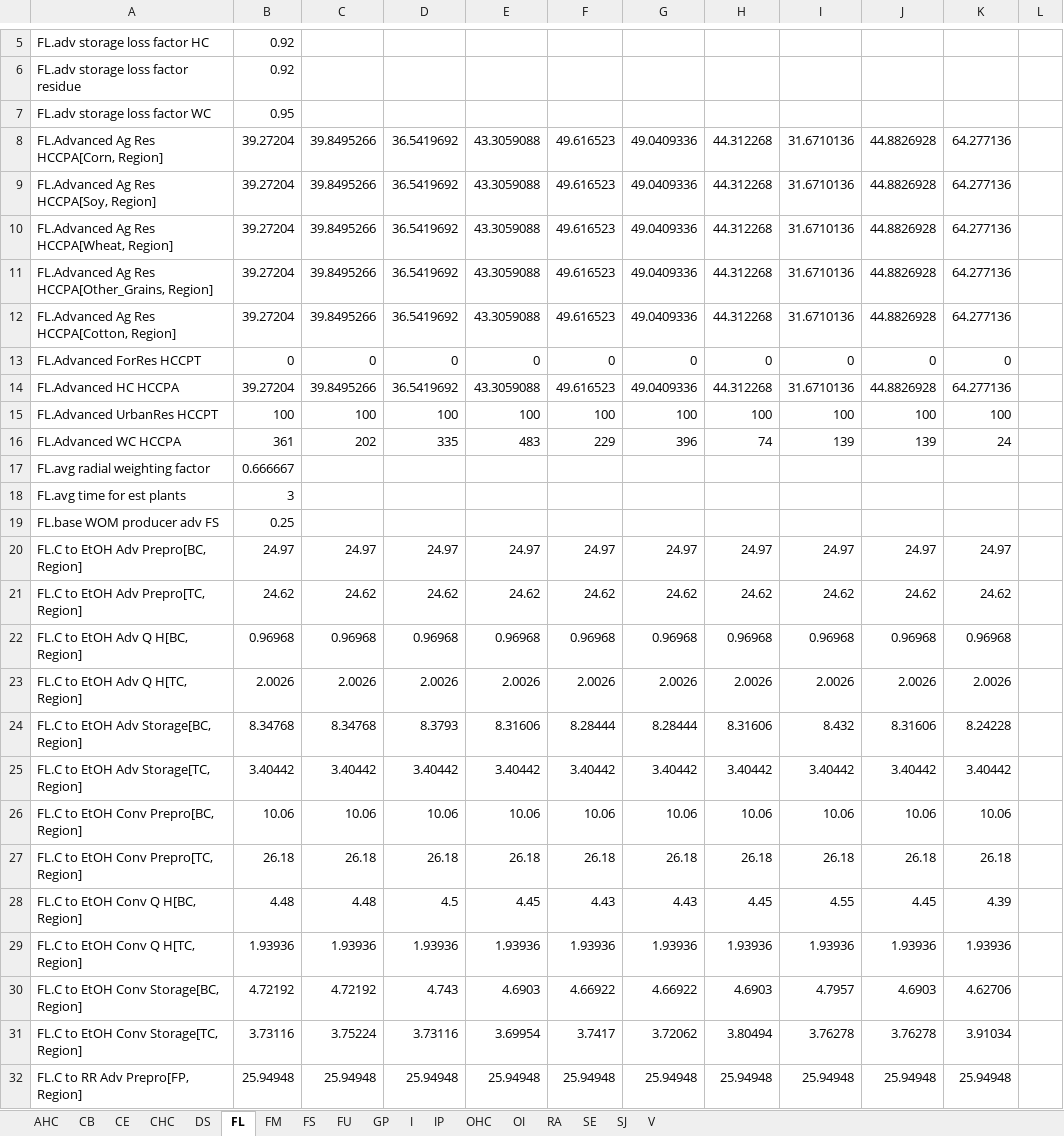
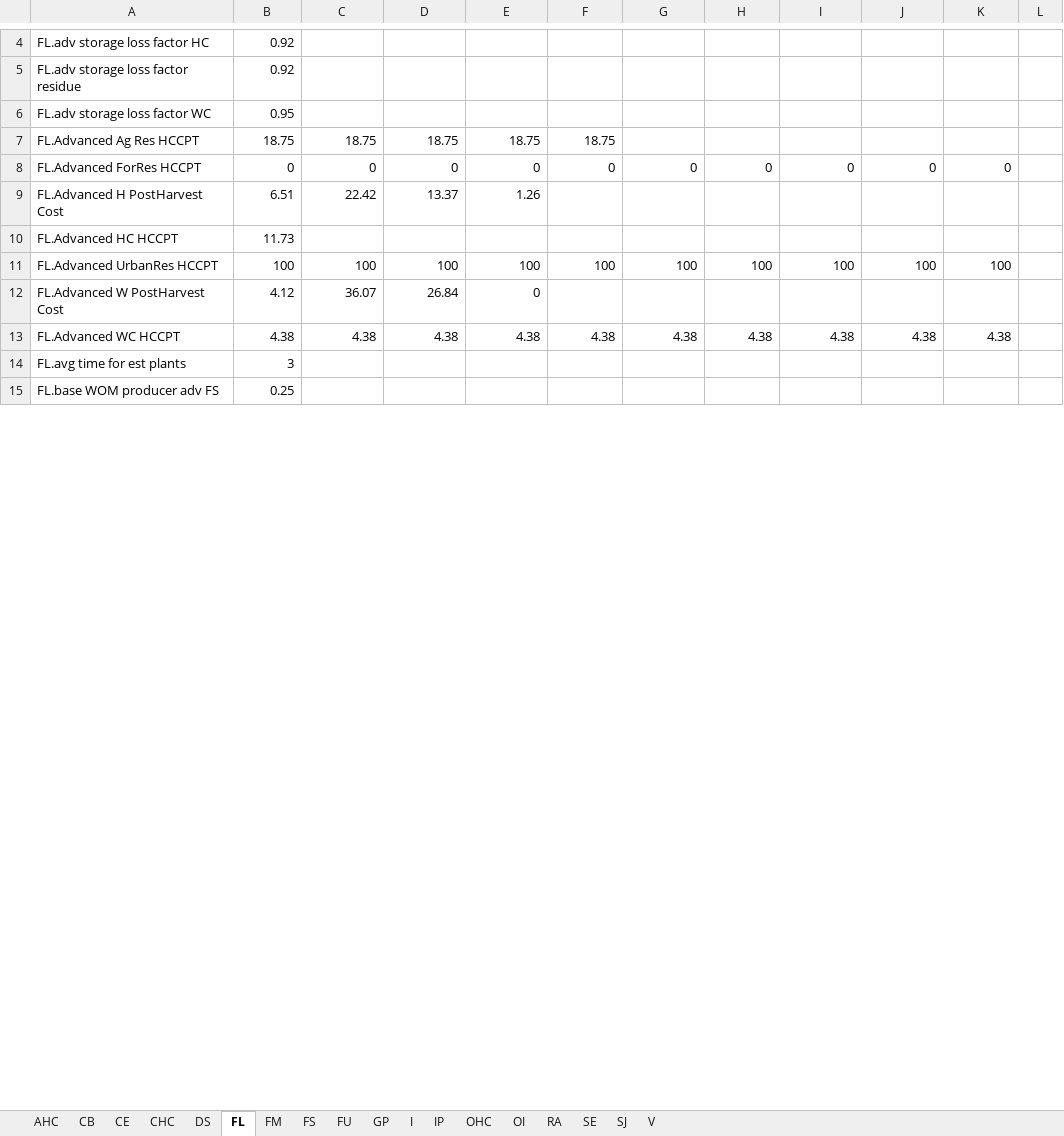
Before and after one commit to NREL/bsm-public, an Excel workbook: models/Data/BSM_Default_Inputs.xlsx, sheet FL, drawn as a sheet; only a part is shown, gaps mark what is left out; values as stored, in another font and other column widths than the file's, no borders; removed rows and columns are numbered as before the commit, all else as after; the diff covers the shown part only; the diff names each change by its address in the sheet, - before the commit and + after, or states it on an @@ line.

```diff
--- a/models/Data/BSM_Default_Inputs.xlsx (sheet FL)
+++ b/models/Data/BSM_Default_Inputs.xlsx (sheet FL)
-row 8: FL.Advanced Ag Res HCCPA[Corn, Region] | 39.27204 | 39.8495266 | 36.5419692 | 43.3059088 | 49.616523 | 49.0409336 | 44.312268 | 31.6710136 | 44.8826928 | 64.277136
-row 9: FL.Advanced Ag Res HCCPA[Soy, Region] | 39.27204 | 39.8495266 | 36.5419692 | 43.3059088 | 49.616523 | 49.0409336 | 44.312268 | 31.6710136 | 44.8826928 | 64.277136
-row 10: FL.Advanced Ag Res HCCPA[Wheat, Region] | 39.27204 | 39.8495266 | 36.5419692 | 43.3059088 | 49.616523 | 49.0409336 | 44.312268 | 31.6710136 | 44.8826928 | 64.277136
-row 11: FL.Advanced Ag Res HCCPA[Other_Grains, Region] | 39.27204 | 39.8495266 | 36.5419692 | 43.3059088 | 49.616523 | 49.0409336 | 44.312268 | 31.6710136 | 44.8826928 | 64.277136
-row 12: FL.Advanced Ag Res HCCPA[Cotton, Region] | 39.27204 | 39.8495266 | 36.5419692 | 43.3059088 | 49.616523 | 49.0409336 | 44.312268 | 31.6710136 | 44.8826928 | 64.277136
+row 7: FL.Advanced Ag Res HCCPT | 18.75 | 18.75 | 18.75 | 18.75 | 18.75
-row 14: FL.Advanced HC HCCPA | 39.27204 | 39.8495266 | 36.5419692 | 43.3059088 | 49.616523 | 49.0409336 | 44.312268 | 31.6710136 | 44.8826928 | 64.277136
+row 9: FL.Advanced H PostHarvest Cost | 6.51 | 22.42 | 13.37 | 1.26
+row 10: FL.Advanced HC HCCPT | 11.73
-row 16: FL.Advanced WC HCCPA | 361 | 202 | 335 | 483 | 229 | 396 | 74 | 139 | 139 | 24
-row 17: FL.avg radial weighting factor | 0.666667
+row 12: FL.Advanced W PostHarvest Cost | 4.12 | 36.07 | 26.84 | 0
+row 13: FL.Advanced WC HCCPT | 4.38 | 4.38 | 4.38 | 4.38 | 4.38 | 4.38 | 4.38 | 4.38 | 4.38 | 4.38
-row 20: FL.C to EtOH Adv Prepro[BC, Region] | 24.97 | 24.97 | 24.97 | 24.97 | 24.97 | 24.97 | 24.97 | 24.97 | 24.97 | 24.97
-row 21: FL.C to EtOH Adv Prepro[TC, Region] | 24.62 | 24.62 | 24.62 | 24.62 | 24.62 | 24.62 | 24.62 | 24.62 | 24.62 | 24.62
-row 22: FL.C to EtOH Adv Q H[BC, Region] | 0.96968 | 0.96968 | 0.96968 | 0.96968 | 0.96968 | 0.96968 | 0.96968 | 0.96968 | 0.96968 | 0.96968
-row 23: FL.C to EtOH Adv Q H[TC, Region] | 2.0026 | 2.0026 | 2.0026 | 2.0026 | 2.0026 | 2.0026 | 2.0026 | 2.0026 | 2.0026 | 2.0026
-row 24: FL.C to EtOH Adv Storage[BC, Region] | 8.34768 | 8.34768 | 8.3793 | 8.31606 | 8.28444 | 8.28444 | 8.31606 | 8.432 | 8.31606 | 8.24228
-row 25: FL.C to EtOH Adv Storage[TC, Region] | 3.40442 | 3.40442 | 3.40442 | 3.40442 | 3.40442 | 3.40442 | 3.40442 | 3.40442 | 3.40442 | 3.40442
-row 26: FL.C to EtOH Conv Prepro[BC, Region] | 10.06 | 10.06 | 10.06 | 10.06 | 10.06 | 10.06 | 10.06 | 10.06 | 10.06 | 10.06
-row 27: FL.C to EtOH Conv Prepro[TC, Region] | 26.18 | 26.18 | 26.18 | 26.18 | 26.18 | 26.18 | 26.18 | 26.18 | 26.18 | 26.18
-row 28: FL.C to EtOH Conv Q H[BC, Region] | 4.48 | 4.48 | 4.5 | 4.45 | 4.43 | 4.43 | 4.45 | 4.55 | 4.45 | 4.39
-row 29: FL.C to EtOH Conv Q H[TC, Region] | 1.93936 | 1.93936 | 1.93936 | 1.93936 | 1.93936 | 1.93936 | 1.93936 | 1.93936 | 1.93936 | 1.93936
-row 30: FL.C to EtOH Conv Storage[BC, Region] | 4.72192 | 4.72192 | 4.743 | 4.6903 | 4.66922 | 4.66922 | 4.6903 | 4.7957 | 4.6903 | 4.62706
-row 31: FL.C to EtOH Conv Storage[TC, Region] | 3.73116 | 3.75224 | 3.73116 | 3.69954 | 3.7417 | 3.72062 | 3.80494 | 3.76278 | 3.76278 | 3.91034
-row 32: FL.C to RR Adv Prepro[FP, Region] | 25.94948 | 25.94948 | 25.94948 | 25.94948 | 25.94948 | 25.94948 | 25.94948 | 25.94948 | 25.94948 | 25.94948
```
Also changed, not shown: 28 added rows, 59 removed rows and 57 edited cells elsewhere in this sheet, sheet CHC, sheet V, sheet FS, sheet GP, sheet CE, sheet FM, 11 more sheets, guidance/Searchable Definitions.xlsx, 22 other files.
